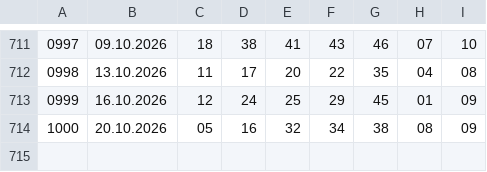
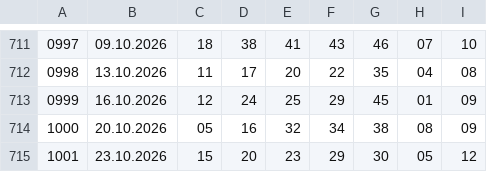
Before and after one commit to Dragy001/numora-data, a CSV file: data/eurojackpot.csv, drawn as a sheet; only a part is shown, gaps mark what is left out; the diff names each change by its address in the sheet, - before the commit and + after, or states it on an @@ line.

```diff
--- a/data/eurojackpot.csv
+++ b/data/eurojackpot.csv
+row 715: 1001 | 23.10.2026 | 15 | 20 | 23 | 29 | 30 | 05 | 12
```
Also changed, not shown: data/ekstra-pensja-recent.csv, data/ekstra-premia-recent.csv, 7 other files.
